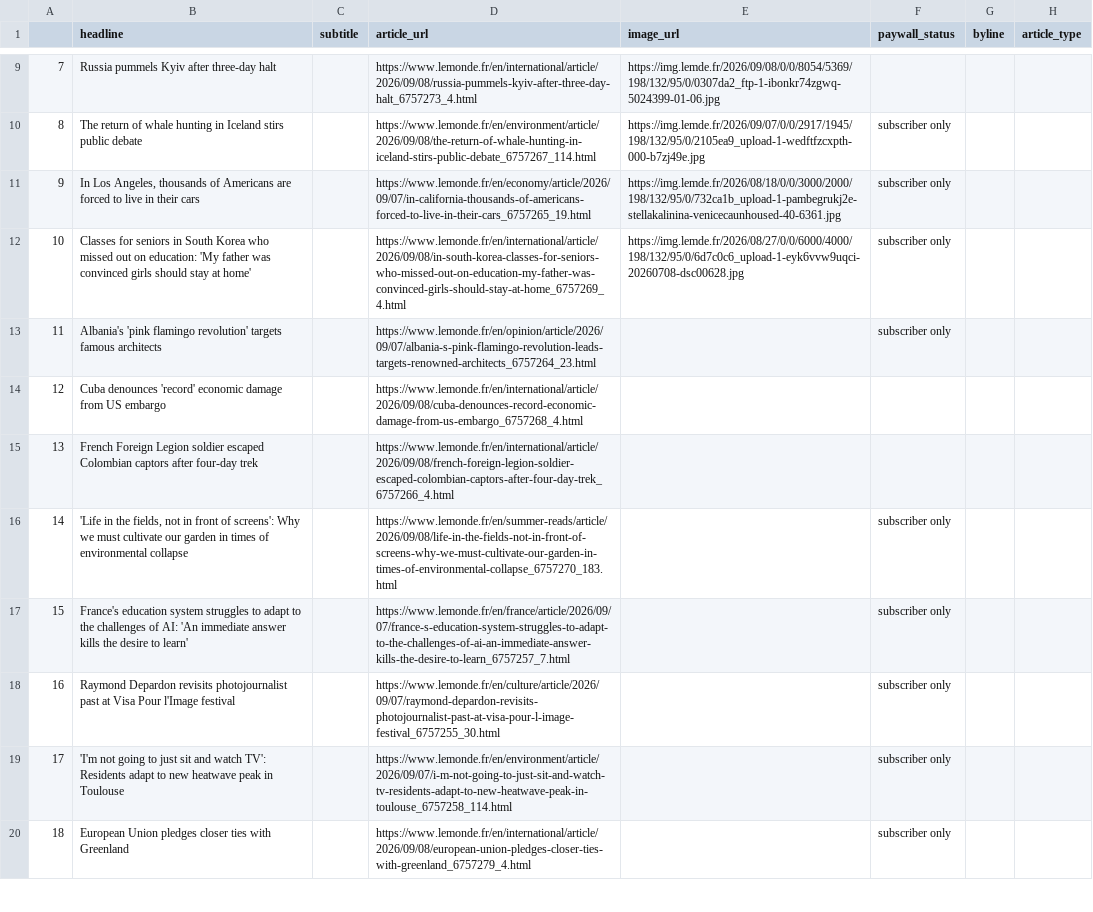
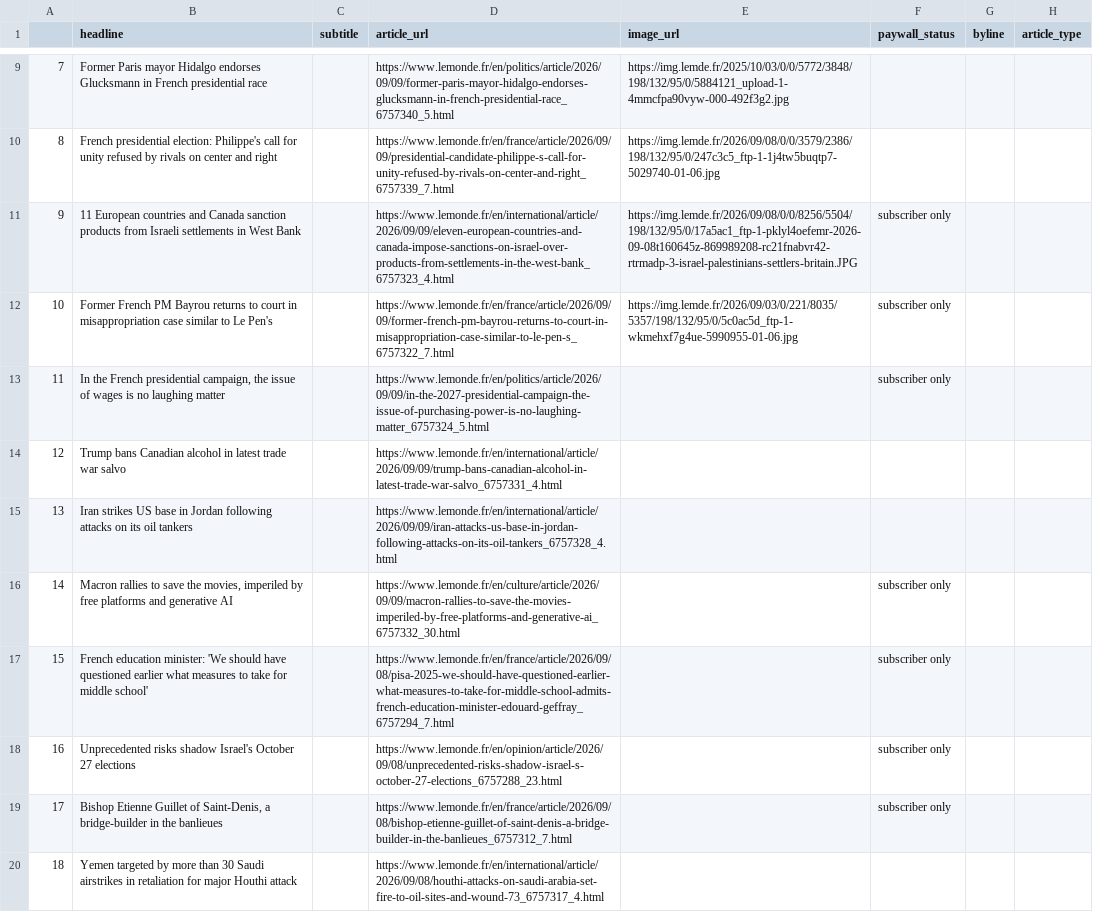
Before and after one commit to luciamack/auto_updating_headline_scraper_le_monde, a CSV file: le_monde_daily_news.csv, drawn as a sheet; only a part is shown, gaps mark what is left out; the diff covers the shown part only; the diff names each change by its address in the sheet, - before the commit and + after, or states it on an @@ line.

```diff
--- a/le_monde_daily_news.csv
+++ b/le_monde_daily_news.csv
-B9 (headline): Russia pummels Kyiv after three-day halt
+B9 (headline): Former Paris mayor Hidalgo endorses Glucksmann in French presidential race
-D9 (article_url): https://www.lemonde.fr/en/international/article/2026/09/08/russia-pummels-kyiv-after-three-day-halt_6757273_4.html
+D9 (article_url): https://www.lemonde.fr/en/politics/article/2026/09/09/former-paris-mayor-hidalgo-endorses-glucksmann-in-french-presidential-race_6757340_5.html
-E9 (image_url): https://img.lemde.fr/2026/09/08/0/0/8054/5369/198/132/95/0/0307da2_ftp-1-ibonkr74zgwq-5024399-01-06.jpg
+E9 (image_url): https://img.lemde.fr/2025/10/03/0/0/5772/3848/198/132/95/0/5884121_upload-1-4mmcfpa90vyw-000-492f3g2.jpg
-B10 (headline): The return of whale hunting in Iceland stirs public debate
+B10 (headline): French presidential election: Philippe's call for unity refused by rivals on center and right
-D10 (article_url): https://www.lemonde.fr/en/environment/article/2026/09/08/the-return-of-whale-hunting-in-iceland-stirs-public-debate_6757267_114.html
+D10 (article_url): https://www.lemonde.fr/en/france/article/2026/09/09/presidential-candidate-philippe-s-call-for-unity-refused-by-rivals-on-center-and-right_6757339_7.html
-E10 (image_url): https://img.lemde.fr/2026/09/07/0/0/2917/1945/198/132/95/0/2105ea9_upload-1-wedftfzcxpth-000-b7zj49e.jpg
+E10 (image_url): https://img.lemde.fr/2026/09/08/0/0/3579/2386/198/132/95/0/247c3c5_ftp-1-1j4tw5buqtp7-5029740-01-06.jpg
-F10 (paywall_status): subscriber only
+F10 (paywall_status): (empty)
-B11 (headline): In Los Angeles, thousands of Americans are forced to live in their cars
+B11 (headline): 11 European countries and Canada sanction products from Israeli settlements in West Bank
-D11 (article_url): https://www.lemonde.fr/en/economy/article/2026/09/07/in-california-thousands-of-americans-forced-to-live-in-their-cars_6757265_19.html
+D11 (article_url): https://www.lemonde.fr/en/international/article/2026/09/09/eleven-european-countries-and-canada-impose-sanctions-on-israel-over-products-from-settlements-in-the-west-bank_6757323_4.html
-E11 (image_url): https://img.lemde.fr/2026/08/18/0/0/3000/2000/198/132/95/0/732ca1b_upload-1-pambegrukj2e-stellakalinina-venicecaunhoused-40-6361.jpg
+E11 (image_url): https://img.lemde.fr/2026/09/08/0/0/8256/5504/198/132/95/0/17a5ac1_ftp-1-pklyl4oefemr-2026-09-08t160645z-869989208-rc21fnabvr42-rtrmadp-3-israel-palestinians-settlers-britain.JPG
-B12 (headline): Classes for seniors in South Korea who missed out on education: 'My father was convinced girls should stay at home'
+B12 (headline): Former French PM Bayrou returns to court in misappropriation case similar to Le Pen's
-D12 (article_url): https://www.lemonde.fr/en/international/article/2026/09/08/in-south-korea-classes-for-seniors-who-missed-out-on-education-my-father-was-convinced-girls-should-stay-at-home_6757269_4.html
+D12 (article_url): https://www.lemonde.fr/en/france/article/2026/09/09/former-french-pm-bayrou-returns-to-court-in-misappropriation-case-similar-to-le-pen-s_6757322_7.html
-E12 (image_url): https://img.lemde.fr/2026/08/27/0/0/6000/4000/198/132/95/0/6d7c0c6_upload-1-eyk6vvw9uqci-20260708-dsc00628.jpg
+E12 (image_url): https://img.lemde.fr/2026/09/03/0/221/8035/5357/198/132/95/0/5c0ac5d_ftp-1-wkmehxf7g4ue-5990955-01-06.jpg
-B13 (headline): Albania's 'pink flamingo revolution' targets famous architects
+B13 (headline): In the French presidential campaign, the issue of wages is no laughing matter
-D13 (article_url): https://www.lemonde.fr/en/opinion/article/2026/09/07/albania-s-pink-flamingo-revolution-leads-targets-renowned-architects_6757264_23.html
+D13 (article_url): https://www.lemonde.fr/en/politics/article/2026/09/09/in-the-2027-presidential-campaign-the-issue-of-purchasing-power-is-no-laughing-matter_6757324_5.html
-B14 (headline): Cuba denounces 'record' economic damage from US embargo
+B14 (headline): Trump bans Canadian alcohol in latest trade war salvo
-D14 (article_url): https://www.lemonde.fr/en/international/article/2026/09/08/cuba-denounces-record-economic-damage-from-us-embargo_6757268_4.html
+D14 (article_url): https://www.lemonde.fr/en/international/article/2026/09/09/trump-bans-canadian-alcohol-in-latest-trade-war-salvo_6757331_4.html
-B15 (headline): French Foreign Legion soldier escaped Colombian captors after four-day trek
+B15 (headline): Iran strikes US base in Jordan following attacks on its oil tankers
-D15 (article_url): https://www.lemonde.fr/en/international/article/2026/09/08/french-foreign-legion-soldier-escaped-colombian-captors-after-four-day-trek_6757266_4.html
+D15 (article_url): https://www.lemonde.fr/en/international/article/2026/09/09/iran-attacks-us-base-in-jordan-following-attacks-on-its-oil-tankers_6757328_4.html
-B16 (headline): 'Life in the fields, not in front of screens': Why we must cultivate our garden in times of environmental collapse
+B16 (headline): Macron rallies to save the movies, imperiled by free platforms and generative AI
-D16 (article_url): https://www.lemonde.fr/en/summer-reads/article/2026/09/08/life-in-the-fields-not-in-front-of-screens-why-we-must-cultivate-our-garden-in-times-of-environmental-collapse_6757270_183.html
+D16 (article_url): https://www.lemonde.fr/en/culture/article/2026/09/09/macron-rallies-to-save-the-movies-imperiled-by-free-platforms-and-generative-ai_6757332_30.html
-B17 (headline): France's education system struggles to adapt to the challenges of AI: 'An immediate answer kills the desire to learn'
+B17 (headline): French education minister: 'We should have questioned earlier what measures to take for middle school'
-D17 (article_url): https://www.lemonde.fr/en/france/article/2026/09/07/france-s-education-system-struggles-to-adapt-to-the-challenges-of-ai-an-immediate-answer-kills-the-desire-to-learn_6757257_7.html
+D17 (article_url): https://www.lemonde.fr/en/france/article/2026/09/08/pisa-2025-we-should-have-questioned-earlier-what-measures-to-take-for-middle-school-admits-french-education-minister-edouard-geffray_6757294_7.html
-B18 (headline): Raymond Depardon revisits photojournalist past at Visa Pour l'Image festival
+B18 (headline): Unprecedented risks shadow Israel's October 27 elections
-D18 (article_url): https://www.lemonde.fr/en/culture/article/2026/09/07/raymond-depardon-revisits-photojournalist-past-at-visa-pour-l-image-festival_6757255_30.html
+D18 (article_url): https://www.lemonde.fr/en/opinion/article/2026/09/08/unprecedented-risks-shadow-israel-s-october-27-elections_6757288_23.html
-B19 (headline): 'I'm not going to just sit and watch TV': Residents adapt to new heatwave peak in Toulouse
+B19 (headline): Bishop Etienne Guillet of Saint-Denis, a bridge-builder in the banlieues
-D19 (article_url): https://www.lemonde.fr/en/environment/article/2026/09/07/i-m-not-going-to-just-sit-and-watch-tv-residents-adapt-to-new-heatwave-peak-in-toulouse_6757258_114.html
+D19 (article_url): https://www.lemonde.fr/en/france/article/2026/09/08/bishop-etienne-guillet-of-saint-denis-a-bridge-builder-in-the-banlieues_6757312_7.html
-B20 (headline): European Union pledges closer ties with Greenland
+B20 (headline): Yemen targeted by more than 30 Saudi airstrikes in retaliation for major Houthi attack
-D20 (article_url): https://www.lemonde.fr/en/international/article/2026/09/08/european-union-pledges-closer-ties-with-greenland_6757279_4.html
+D20 (article_url): https://www.lemonde.fr/en/international/article/2026/09/08/houthi-attacks-on-saudi-arabia-set-fire-to-oil-sites-and-wound-73_6757317_4.html
-F20 (paywall_status): subscriber only
+F20 (paywall_status): (empty)
```
Also changed, not shown: 56 edited cells elsewhere in this file, 1 other file.
